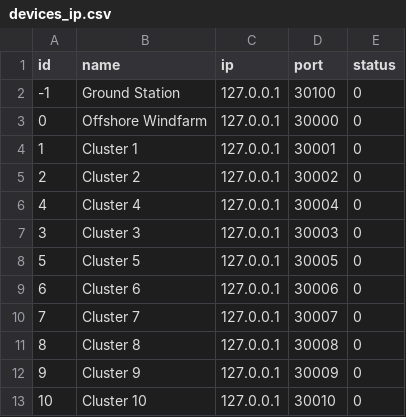
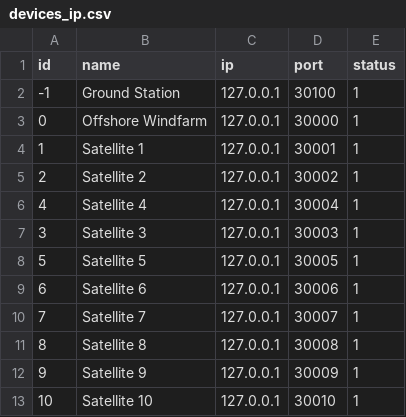
Before and after one commit to oreilp11/cs7ns1-project3, a CSV file: assets/devices_ip.csv, drawn as a sheet.

Commit message:
remove the mention cluster to satellite

```diff
--- a/assets/devices_ip.csv
+++ b/assets/devices_ip.csv
@@ -1,13 +1,13 @@
 id,name,ip,port,status
--1,Ground Station,127.0.0.1,30100,0
-0,Offshore Windfarm,127.0.0.1,30000,0
-1,Cluster 1,127.0.0.1,30001,0
-2,Cluster 2,127.0.0.1,30002,0
-4,Cluster 4,127.0.0.1,30004,0
-3,Cluster 3,127.0.0.1,30003,0
-5,Cluster 5,127.0.0.1,30005,0
-6,Cluster 6,127.0.0.1,30006,0
-7,Cluster 7,127.0.0.1,30007,0
-8,Cluster 8,127.0.0.1,30008,0
-9,Cluster 9,127.0.0.1,30009,0
-10,Cluster 10,127.0.0.1,30010,0
+-1,Ground Station,127.0.0.1,30100,1
+0,Offshore Windfarm,127.0.0.1,30000,1
+1,Satellite 1,127.0.0.1,30001,1
+2,Satellite 2,127.0.0.1,30002,1
+4,Satellite 4,127.0.0.1,30004,1
+3,Satellite 3,127.0.0.1,30003,1
+5,Satellite 5,127.0.0.1,30005,1
+6,Satellite 6,127.0.0.1,30006,1
+7,Satellite 7,127.0.0.1,30007,1
+8,Satellite 8,127.0.0.1,30008,1
+9,Satellite 9,127.0.0.1,30009,1
+10,Satellite 10,127.0.0.1,30010,1
```
Also changed, not shown: 7 other files.
